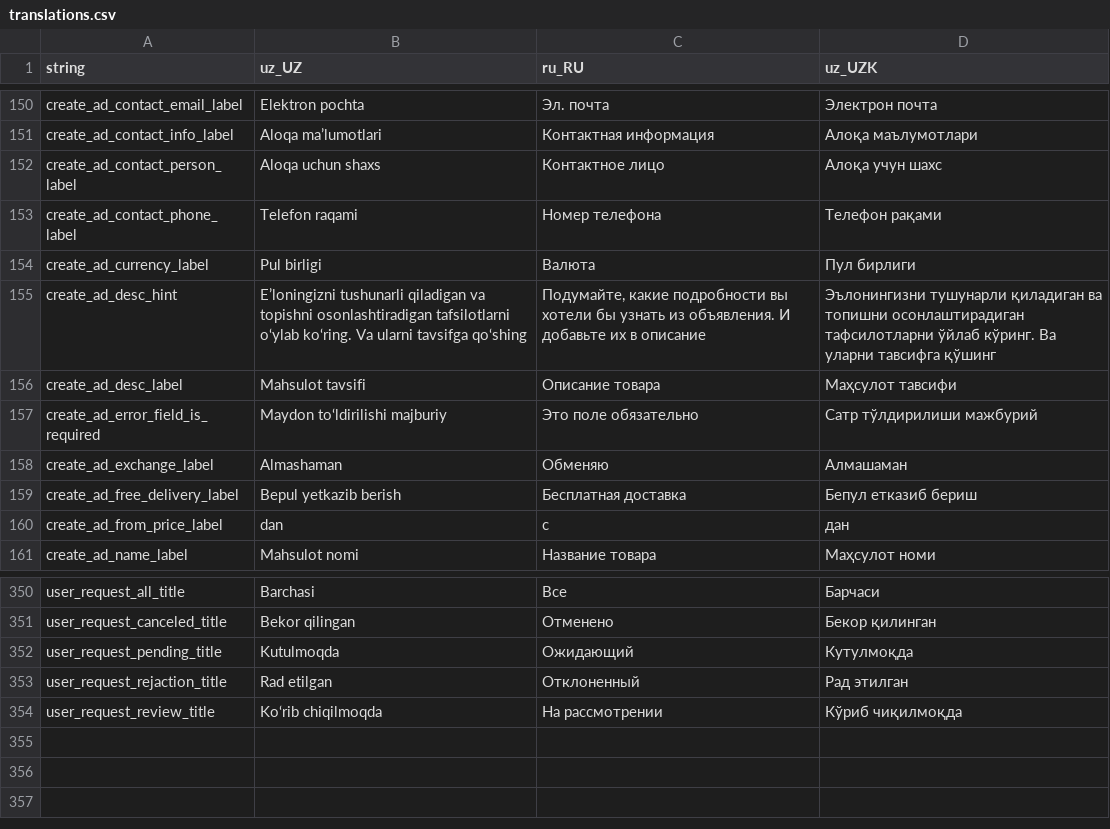
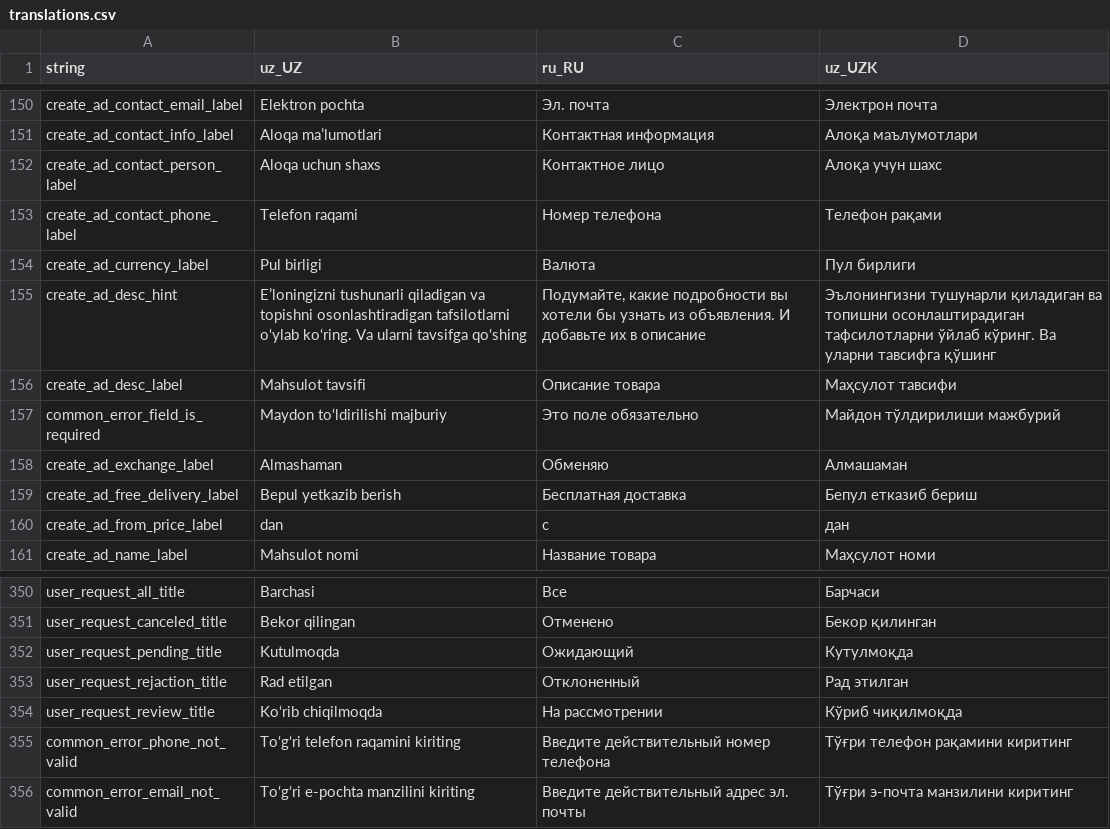
Before and after one commit to Hikmatullohprogramist/El-xizmati, a CSV file: assets/localization/translations.csv, drawn as a sheet; only a part is shown, gaps mark what is left out.

Commit message:
added: validators to service-ad-creation

```diff
--- a/assets/localization/translations.csv
+++ b/assets/localization/translations.csv
@@ -156,3 +156,3 @@ create_ad_desc_hint,E’loningizni tushunarli qiladigan va topishni osonlashtira
 create_ad_desc_label,Mahsulot tavsifi,Описание товара,Маҳсулот тавсифи
-create_ad_error_field_is_required,Maydon to‘ldirilishi majburiy,Это поле обязательно,Сатр тўлдирилиши мажбурий
+common_error_field_is_required,Maydon to‘ldirilishi majburiy,Это поле обязательно,Майдон тўлдирилиши мажбурий
 create_ad_exchange_label,Almashaman,Обменяю,Алмашаман
@@ -354 +354,3 @@ user_request_rejaction_title,Rad etilgan,Отклоненный,Рад этил
 user_request_review_title,Ko‘rib chiqilmoqda,На рассмотрении,Кўриб чиқилмоқда
+common_error_phone_not_valid,To‘g‘ri telefon raqamini kiriting,Введите действительный номер телефона,Тўғри телефон рақамини киритинг
+common_error_email_not_valid,To‘g‘ri e-pochta manzilini kiriting,Введите действительный адрес эл. почты,Тўғри э-почта манзилини киритинг
```
Also changed, not shown: 16 other files.
